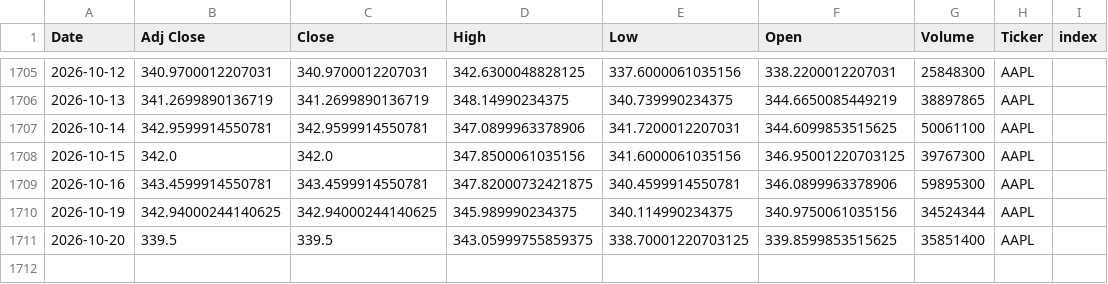
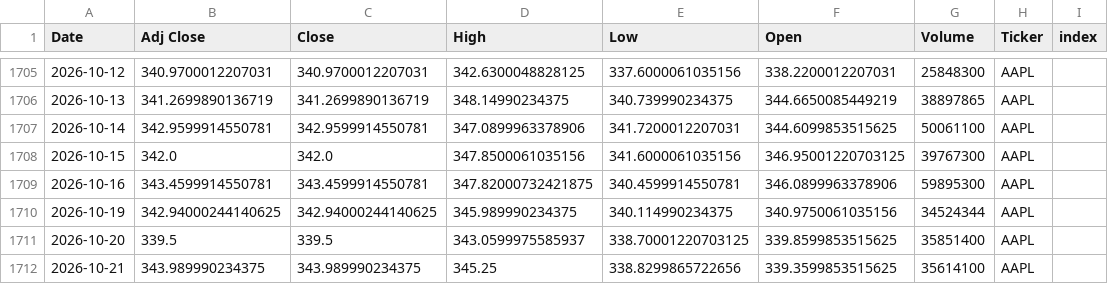
Before and after one commit to Youssef-3Joe/Stock-Market-Analysis, a CSV file: AAPL.csv, drawn as a sheet; only a part is shown, gaps mark what is left out.

```diff
--- a/AAPL.csv
+++ b/AAPL.csv
@@ -1710,2 +1710,3 @@ Date,Adj Close,Close,High,Low,Open,Volume,Ticker,index
 2026-10-19,342.94000244140625,342.94000244140625,345.989990234375,340.114990234375,340.9750061035156,34524344,AAPL,
-2026-10-20,339.5,339.5,343.05999755859375,338.70001220703125,339.8599853515625,35851400,AAPL,
+2026-10-20,339.5,339.5,343.0599975585937,338.70001220703125,339.8599853515625,35851400,AAPL,
+2026-10-21,343.989990234375,343.989990234375,345.25,338.8299865722656,339.3599853515625,35614100,AAPL,
```
Also changed, not shown: AMZN.csv, MSFT.csv, 5 other files.
